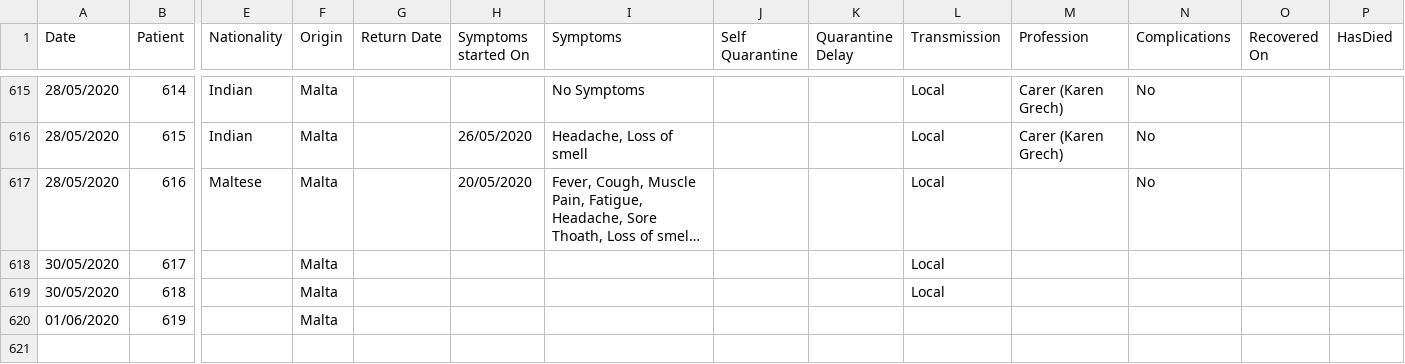
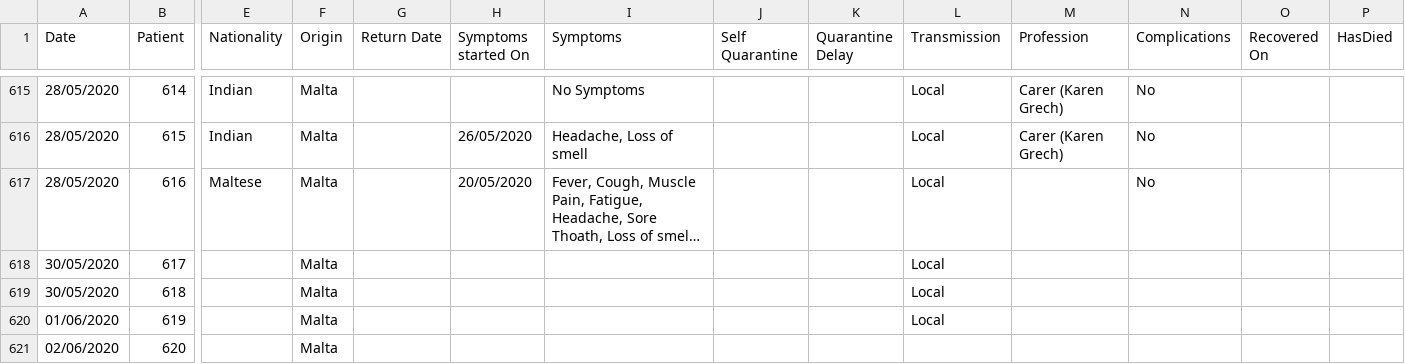
Before and after one commit to Lobeslab-Ltd/covid-19-MT, a CSV file: malta.csv, drawn as a sheet; only a part is shown, gaps mark what is left out; long unchanged cells end in …; rows hold the shown columns only; the diff names each change by its address in the sheet, - before the commit and + after, or states it on an @@ line.

```diff
--- a/malta.csv
+++ b/malta.csv
-L620 (Transmission): (empty)
+L620 (Transmission): Local
+row 621: 02/06/2020 | 620 |  | Malta
```
Also changed, not shown: malta_time_series.csv.
